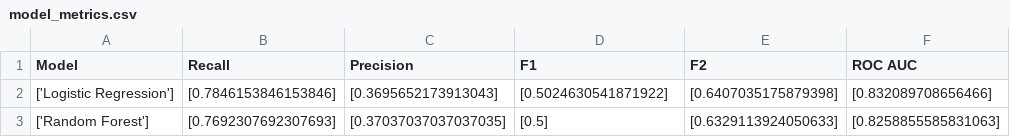
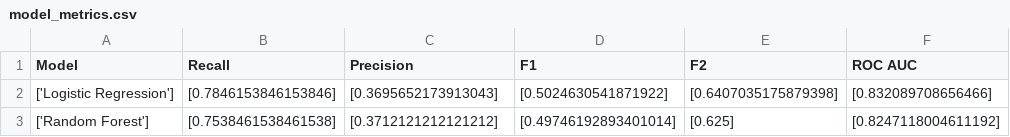
Before and after one commit to davehomrighouse/FC_Operations, a CSV file: model/model_metrics.csv, drawn as a sheet.

Commit message:
Changed scikit-learn version to 1.7.2
The most recent version of scikit-learn on HuggingFace at the time of deployment was 1.7.2. Retrained model on that version

```diff
--- a/model/model_metrics.csv
+++ b/model/model_metrics.csv
@@ -2,2 +2,2 @@ Model,Recall,Precision,F1,F2,ROC AUC
 ['Logistic Regression'],[0.7846153846153846],[0.3695652173913043],[0.5024630541871922],[0.6407035175879398],[0.832089708656466]
-['Random Forest'],[0.7692307692307693],[0.37037037037037035],[0.5],[0.6329113924050633],[0.8258855585831063]
+['Random Forest'],[0.7538461538461538],[0.3712121212121212],[0.49746192893401014],[0.625],[0.8247118004611192]
```
Also changed, not shown: 1 other file.
